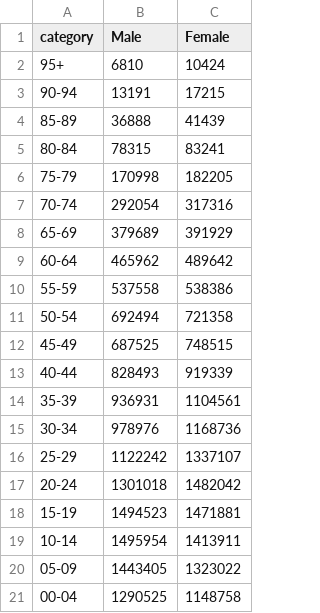
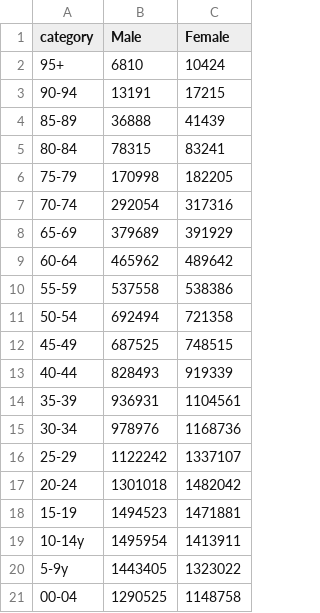
Before and after one commit to Prasikshyaa/dataanalysis, a CSV file: data/koshi/Morang/budiganga_census/population and sex ratio/population by 5 year age group and sex/Population by 5 year age group and sex.csv, drawn as a sheet; the diff names each change by its address in the sheet, - before the commit and + after, or states it on an @@ line.

```diff
--- a/data/koshi/Morang/budiganga_census/population and sex ratio/population by 5 year age group and sex/Population by 5 year age group and sex.csv
+++ b/data/koshi/Morang/budiganga_census/population and sex ratio/population by 5 year age group and sex/Population by 5 year age group and sex.csv
-A19 (category): 10-14
+A19 (category): 10-14y
-A20 (category): 05-09
+A20 (category): 5-9y
```
Also changed, not shown: 4 other files.
